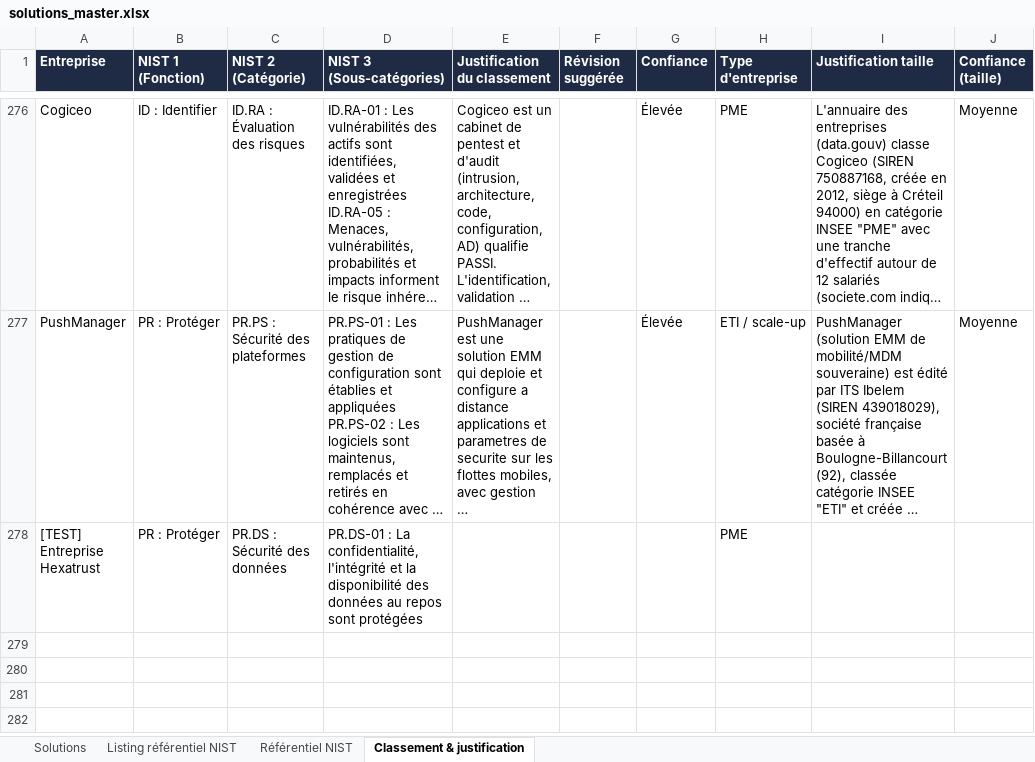
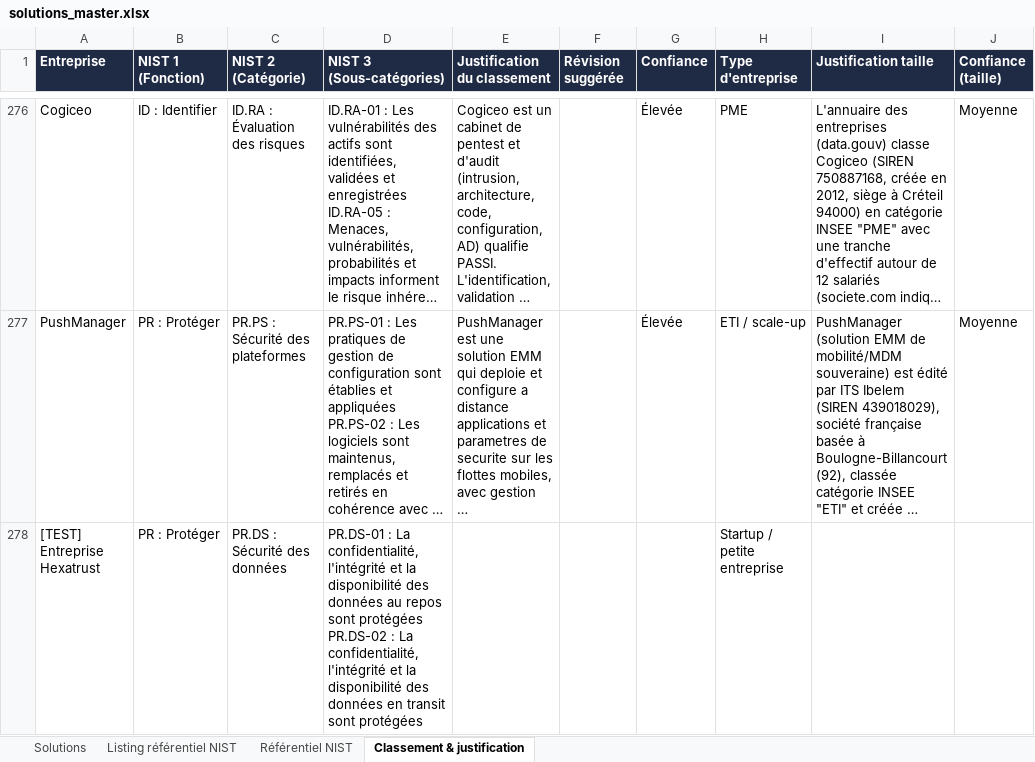
Before and after one commit to Hexatrust/cyberpanorama, an Excel workbook: data/solutions_master.xlsx, sheet Classement & justification, drawn as a sheet; only a part is shown, gaps mark what is left out; long unchanged cells end in …; values as stored, in another font and other column widths than the file's, no borders; ↵ is a line break in a cell; the diff names each change by its address in the sheet, - before the commit and + after, or states it on an @@ line.

```diff
--- a/data/solutions_master.xlsx (sheet Classement & justification)
+++ b/data/solutions_master.xlsx (sheet Classement & justification)
-D278 (NIST 3 (Sous-catégories)): …sont protégées
+D278 (NIST 3 (Sous-catégories)): …sont protégées ↵ PR.DS-02 : La confidentialité, l'intégrité et la disponibilité des données en transit sont protégées
-H278 (Type d'entreprise): PME
+H278 (Type d'entreprise): Startup / petite entreprise
```
Also changed, not shown: sheet Solutions, 2 other files.
